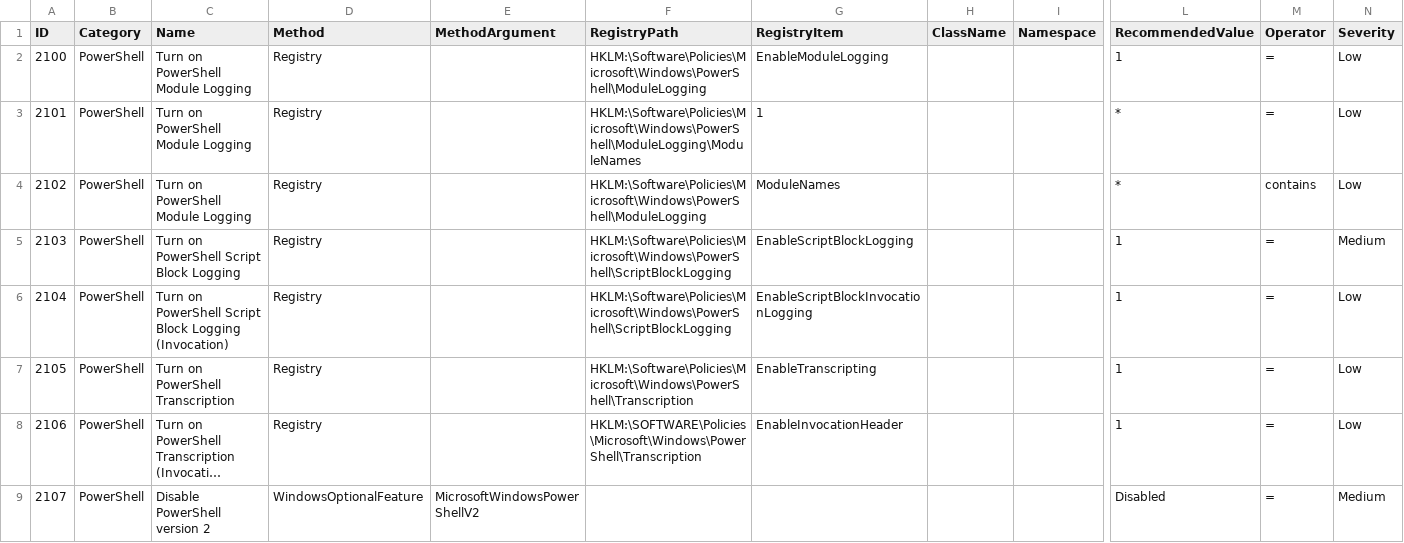
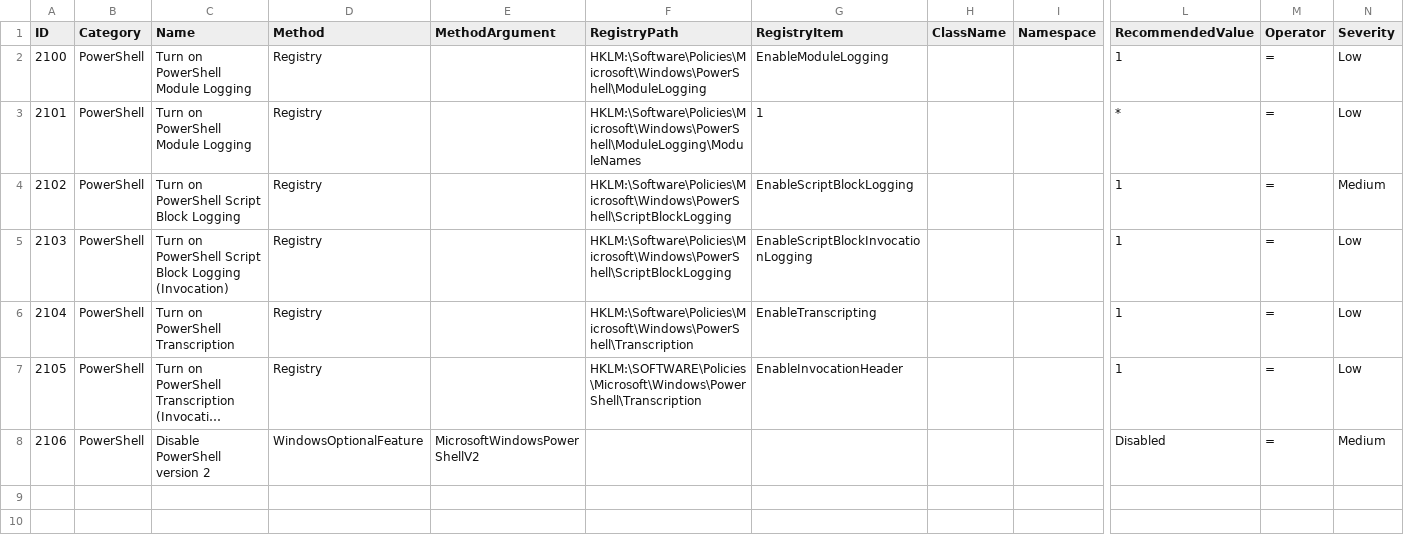
Before and after one commit to 0x6d69636b/windows_hardening, a CSV file: lists/finding_list_4d5a_machine.csv, drawn as a sheet; only a part is shown, gaps mark what is left out; long unchanged cells end in …; removed rows and columns are numbered as before the commit, all else as after; rows hold the shown columns only; the diff names each change by its address in the sheet, - before the commit and + after, or states it on an @@ line.

Commit message:
save

```diff
--- a/lists/finding_list_4d5a_machine.csv
+++ b/lists/finding_list_4d5a_machine.csv
-row 4: 2102 | PowerShell | Turn on PowerShell Module Logging | Registry |  | HKLM:\Software\Policies\Microsoft\Windows\PowerShell\ModuleLogging | ModuleNames |  |  | * | contains | Low
@@ column A (ID) renumbered from row 4 down @@
```
